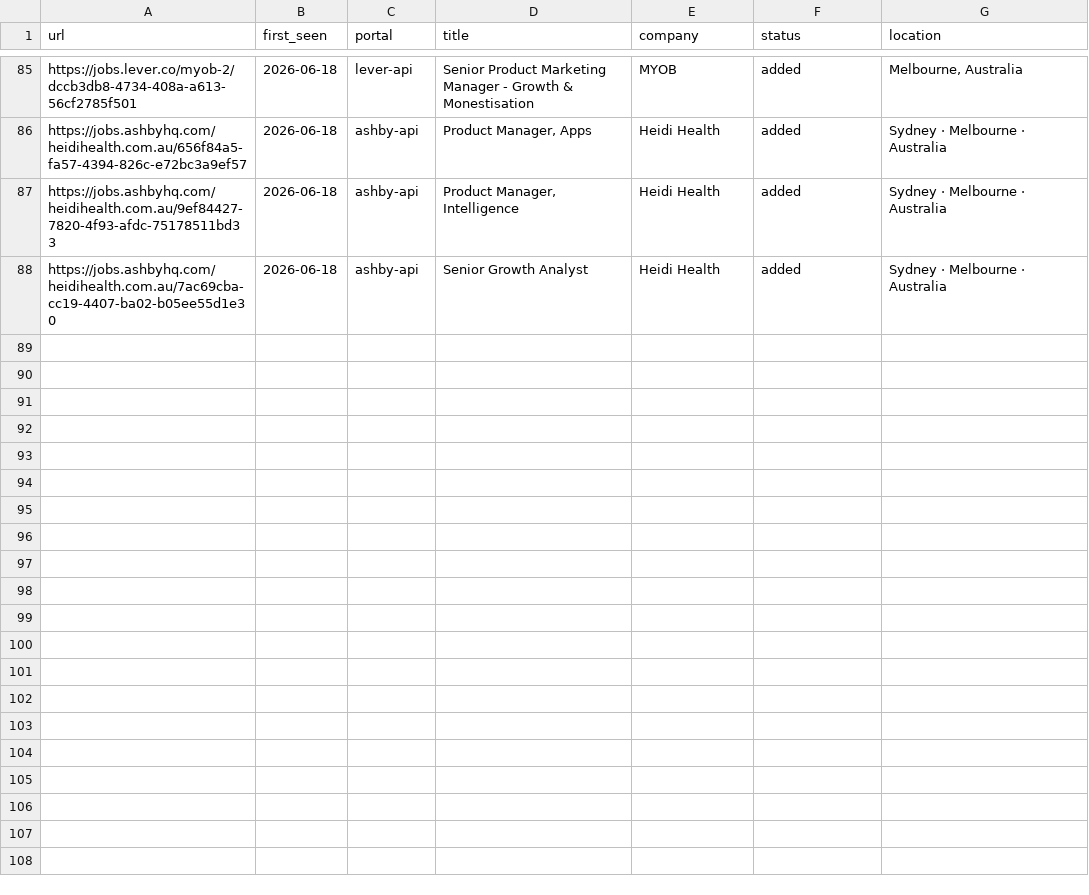
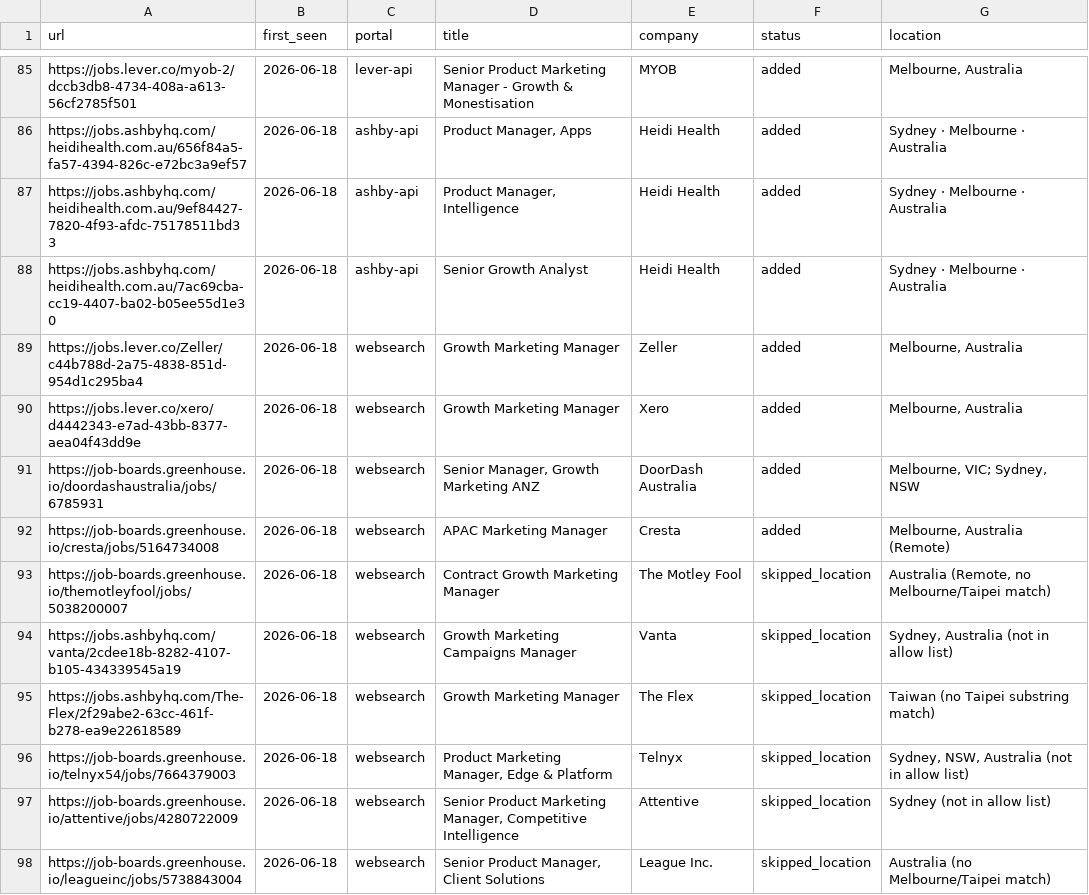
Before and after one commit to BensonChiang0605/career-ops, a TSV file: data/scan-history.tsv, drawn as a sheet; only a part is shown, gaps mark what is left out; the diff names each change by its address in the sheet, - before the commit and + after, or states it on an @@ line.

```diff
--- a/data/scan-history.tsv
+++ b/data/scan-history.tsv
+row 89: https://jobs.lever.co/Zeller/c44b788d-2a75-4838-851d-954d1c295ba4 | 2026-06-18 | websearch | Growth Marketing Manager | Zeller | added | Melbourne, Australia
+row 90: https://jobs.lever.co/xero/d4442343-e7ad-43bb-8377-aea04f43dd9e | 2026-06-18 | websearch | Growth Marketing Manager | Xero | added | Melbourne, Australia
+row 91: https://job-boards.greenhouse.io/doordashaustralia/jobs/6785931 | 2026-06-18 | websearch | Senior Manager, Growth Marketing ANZ | DoorDash Australia | added | Melbourne, VIC; Sydney, NSW
+row 92: https://job-boards.greenhouse.io/cresta/jobs/5164734008 | 2026-06-18 | websearch | APAC Marketing Manager | Cresta | added | Melbourne, Australia (Remote)
+row 93: https://job-boards.greenhouse.io/themotleyfool/jobs/5038200007 | 2026-06-18 | websearch | Contract Growth Marketing Manager | The Motley Fool | skipped_location | Australia (Remote, no Melbourne/Taipei match)
+row 94: https://jobs.ashbyhq.com/vanta/2cdee18b-8282-4107-b105-434339545a19 | 2026-06-18 | websearch | Growth Marketing Campaigns Manager | Vanta | skipped_location | Sydney, Australia (not in allow list)
+row 95: https://jobs.ashbyhq.com/The-Flex/2f29abe2-63cc-461f-b278-ea9e22618589 | 2026-06-18 | websearch | Growth Marketing Manager | The Flex | skipped_location | Taiwan (no Taipei substring match)
+row 96: https://job-boards.greenhouse.io/telnyx54/jobs/7664379003 | 2026-06-18 | websearch | Product Marketing Manager, Edge & Platform | Telnyx | skipped_location | Sydney, NSW, Australia (not in allow list)
+row 97: https://job-boards.greenhouse.io/attentive/jobs/4280722009 | 2026-06-18 | websearch | Senior Product Marketing Manager, Competitive Intelligence | Attentive | skipped_location | Sydney (not in allow list)
+row 98: https://job-boards.greenhouse.io/leagueinc/jobs/5738843004 | 2026-06-18 | websearch | Senior Product Manager, Client Solutions | League Inc. | skipped_location | Australia (no Melbourne/Taipei match)
```
Also changed, not shown: 1 other file.
